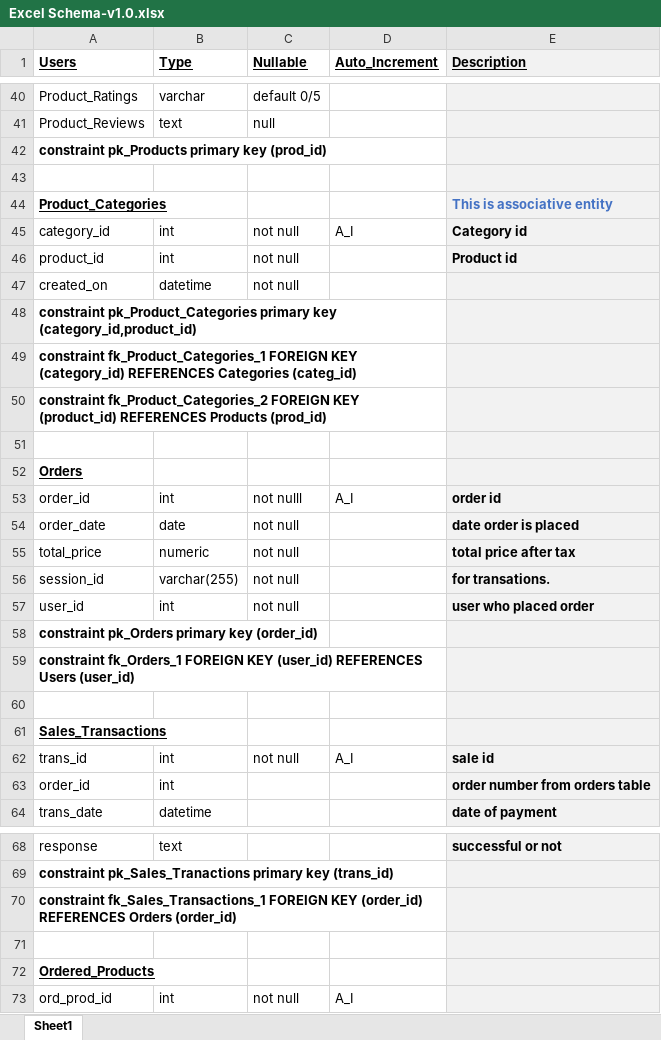
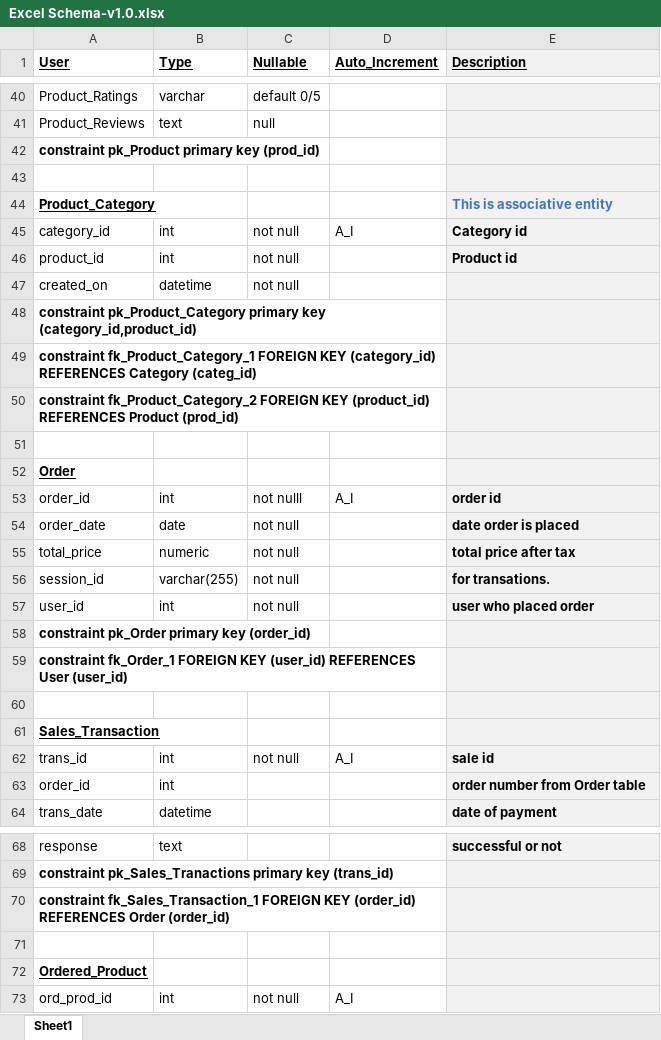
Before and after one commit to nikhilagrwl07/ecommerce-flask-python, an Excel workbook: ddl/Excel Schema-v1.0.xlsx, sheet Sheet1, drawn as a sheet; only a part is shown, gaps mark what is left out; values as stored, in another font and other column widths than the file's, no borders; the diff covers the shown part only; the diff names each change by its address in the sheet, - before the commit and + after, or states it on an @@ line.

```diff
--- a/ddl/Excel Schema-v1.0.xlsx (sheet Sheet1)
+++ b/ddl/Excel Schema-v1.0.xlsx (sheet Sheet1)
-A1: Users
+A1: User
-A42 (User): constraint pk_Products primary key (prod_id)
+A42 (User): constraint pk_Product primary key (prod_id)
-A44 (User): Product_Categories
+A44 (User): Product_Category
-A48 (User): constraint pk_Product_Categories primary key…
+A48 (User): constraint pk_Product_Category primary key…
-A49 (User): constraint fk_Product_Categories_1 FOREIGN KEY (category_id) REFERENCES Categories (categ_id)
+A49 (User): constraint fk_Product_Category_1 FOREIGN KEY (category_id) REFERENCES Category (categ_id)
-A50 (User): constraint fk_Product_Categories_2 FOREIGN KEY (product_id) REFERENCES Products (prod_id)
+A50 (User): constraint fk_Product_Category_2 FOREIGN KEY (product_id) REFERENCES Product (prod_id)
-A52 (User): Orders
+A52 (User): Order
-A58 (User): constraint pk_Orders primary key (order_id)
+A58 (User): constraint pk_Order primary key (order_id)
-A59 (User): constraint fk_Orders_1 FOREIGN KEY (user_id) REFERENCES Users (user_id)
+A59 (User): constraint fk_Order_1 FOREIGN KEY (user_id) REFERENCES User (user_id)
-A61 (User): Sales_Transactions
+A61 (User): Sales_Transaction
-E63 (Description): order number from orders table
+E63 (Description): order number from Order table
-A70 (User): constraint fk_Sales_Transactions_1 FOREIGN KEY (order_id) REFERENCES Orders (order_id)
+A70 (User): constraint fk_Sales_Transaction_1 FOREIGN KEY (order_id) REFERENCES Order (order_id)
-A72 (User): Ordered_Products
+A72 (User): Ordered_Product
```
Also changed, not shown: 17 edited cells elsewhere in this sheet, ddl/Excel Schema-v2.0.xlsx, ddl/Excel Schema-v3.0.xlsx.
